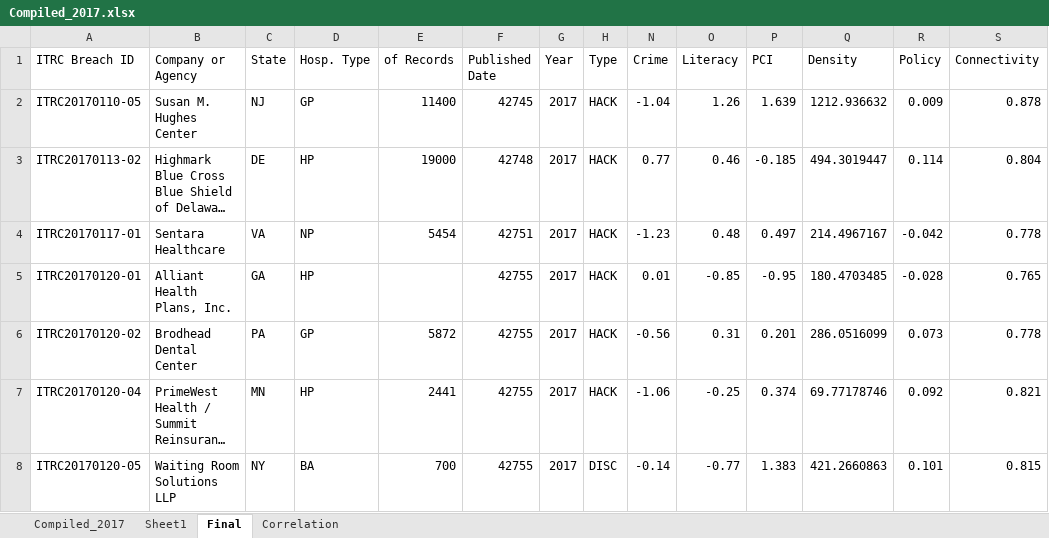
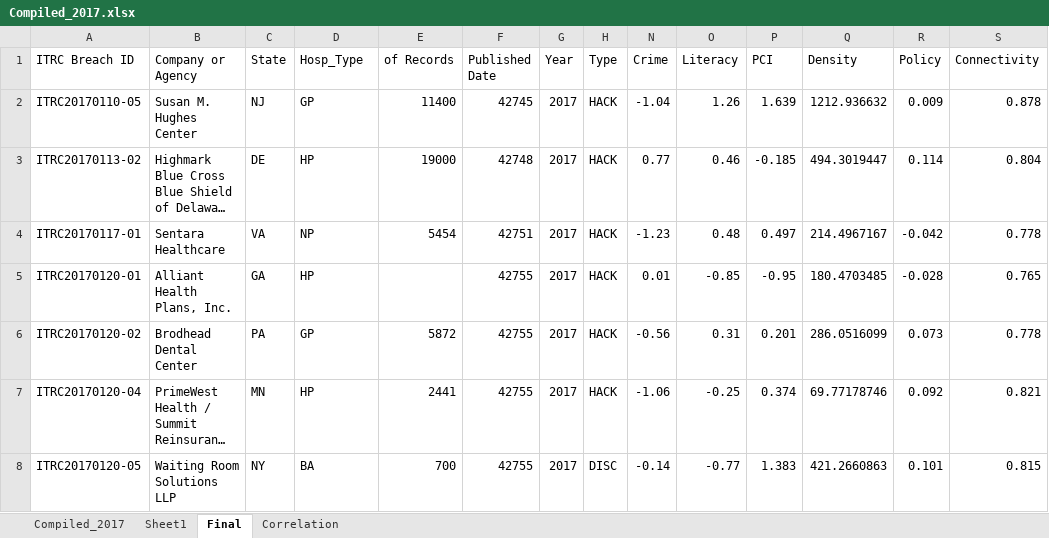
Before and after one commit to shounakiiml/cyberattackprediction, an Excel workbook: Compiled_2017.xlsx, sheet Final, drawn as a sheet; only a part is shown; long unchanged cells end in …; values as stored, in another font and other column widths than the file's, no borders; the diff names each change by its address in the sheet, - before the commit and + after, or states it on an @@ line.

```diff
--- a/Compiled_2017.xlsx (sheet Final)
+++ b/Compiled_2017.xlsx (sheet Final)
-D1: Hosp. Type
+D1: Hosp_Type
```
Also changed, not shown: sheet Compiled_2017, 2 other files.
